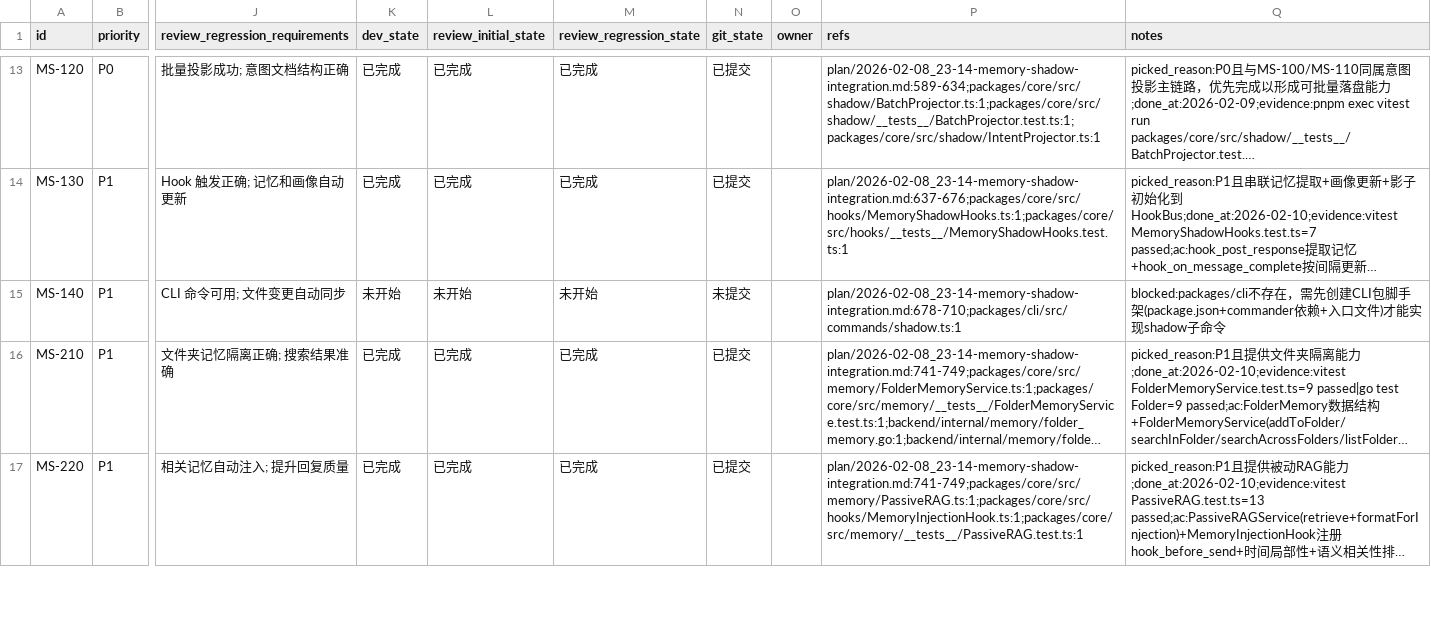
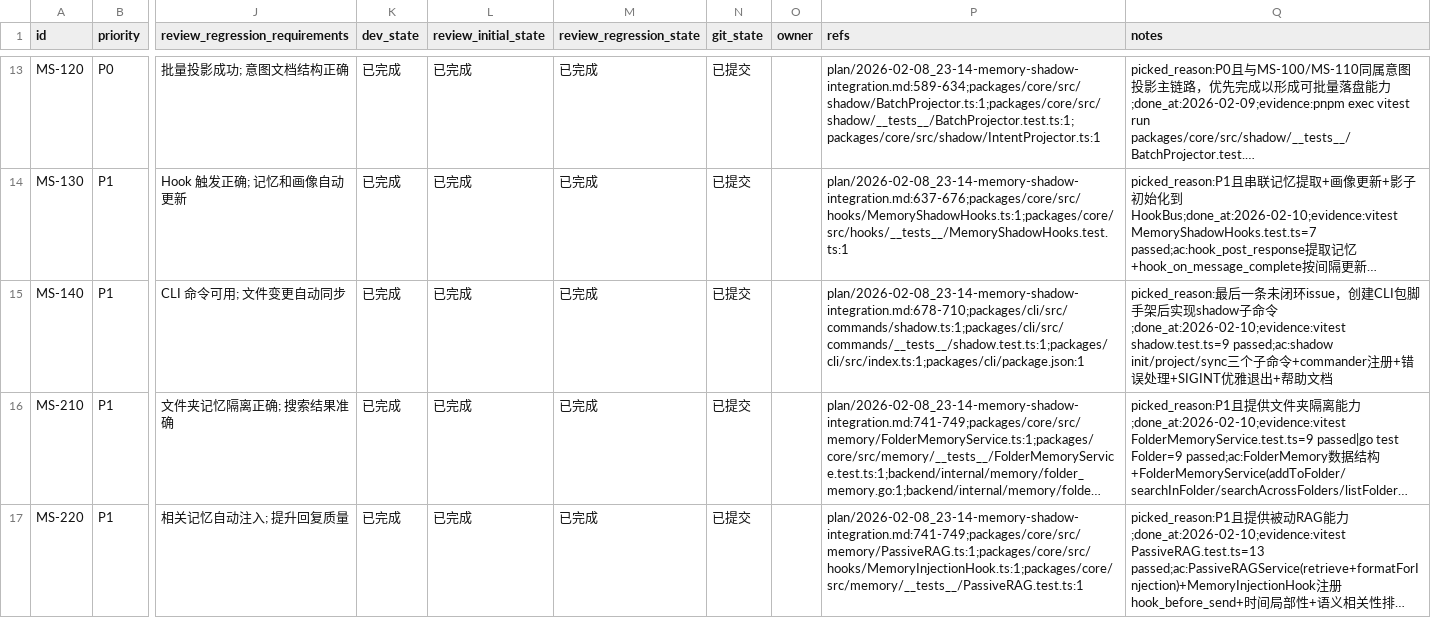
Before and after one commit to XingLingQAQ/Codeflow, a CSV file: issues/2026-02-08_23-14-memory-shadow-integration.csv, drawn as a sheet; only a part is shown, gaps mark what is left out; long unchanged cells end in …; the diff names each change by its address in the sheet, - before the commit and + after, or states it on an @@ line.

```diff
--- a/issues/2026-02-08_23-14-memory-shadow-integration.csv
+++ b/issues/2026-02-08_23-14-memory-shadow-integration.csv
-K15 (dev_state): 未开始
+K15 (dev_state): 已完成
-L15 (review_initial_state): 未开始
+L15 (review_initial_state): 已完成
-M15 (review_regression_state): 未开始
+M15 (review_regression_state): 已完成
-N15 (git_state): 未提交
+N15 (git_state): 已提交
-P15 (refs): plan/2026-02-08_23-14-memory-shadow-integration.md:678-710;packages/cli/src/commands/shadow.ts:1
+P15 (refs): plan/2026-02-08_23-14-memory-shadow-integration.md:678-710;packages/cli/src/commands/shadow.ts:1;packages/cli/src/commands/__tests__/shadow.test.ts:1;packages/cli/src/index.ts:1;packages/cli/package.json:1
-Q15 (notes): blocked:packages/cli不存在，需先创建CLI包脚手架(package.json+commander依赖+入口文件)才能实现shadow子命令
+Q15 (notes): picked_reason:最后一条未闭环issue，创建CLI包脚手架后实现shadow子命令;done_at:2026-02-10;evidence:vitest shadow.test.ts=9 passed;ac:shadow init/project/sync三个子命令+commander注册+错误处理+SIGINT优雅退出+帮助文档
```
Also changed, not shown: 7 other files.
